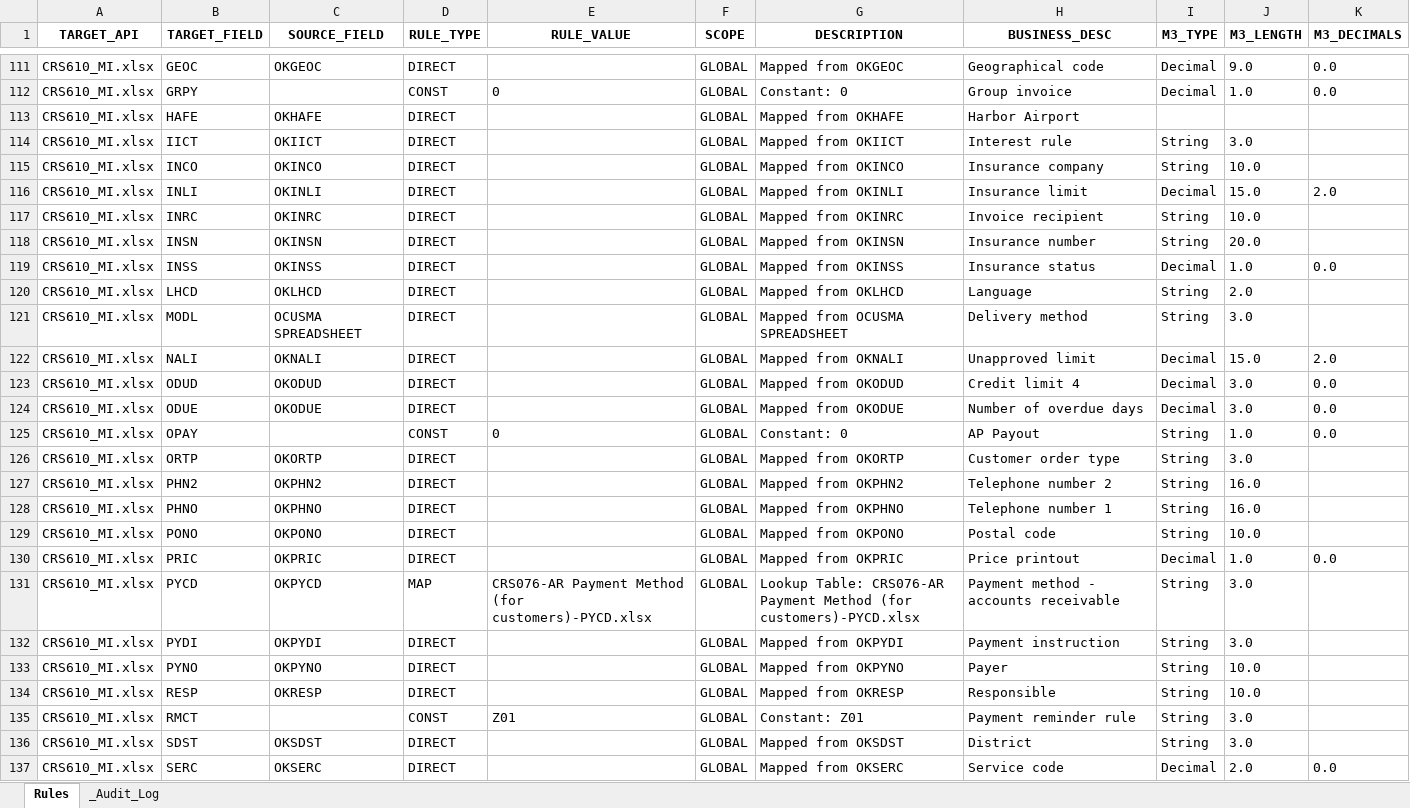
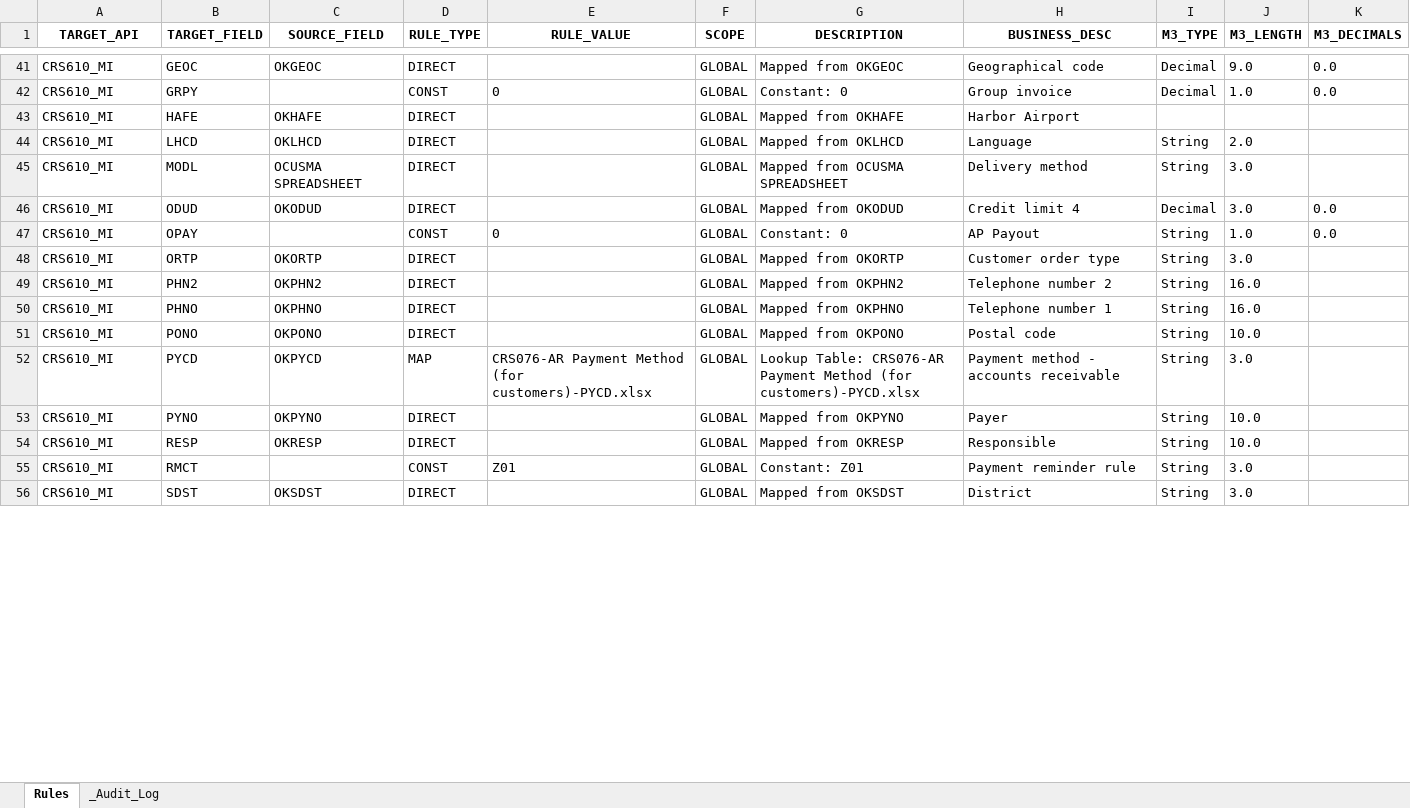
Before and after one commit to andresvicente-winpak/DataMigrationTool, an Excel workbook: config/rules/CRS610_MI.xlsx, sheet Rules, drawn as a sheet; only a part is shown, gaps mark what is left out; values as stored, in another font and other column widths than the file's, no borders; removed rows and columns are numbered as before the commit, all else as after; the diff covers the shown part only; the diff names each change by its address in the sheet, - before the commit and + after, or states it on an @@ line.

```diff
--- a/config/rules/CRS610_MI.xlsx (sheet Rules)
+++ b/config/rules/CRS610_MI.xlsx (sheet Rules)
-A41:A43 (TARGET_API): CRS610_MI.xlsx
+A41:A43 (TARGET_API): CRS610_MI
-row 114: CRS610_MI.xlsx | IICT | OKIICT | DIRECT |  | GLOBAL | Mapped from OKIICT | Interest rule | String | 3.0
-row 115: CRS610_MI.xlsx | INCO | OKINCO | DIRECT |  | GLOBAL | Mapped from OKINCO | Insurance company | String | 10.0
-row 116: CRS610_MI.xlsx | INLI | OKINLI | DIRECT |  | GLOBAL | Mapped from OKINLI | Insurance limit | Decimal | 15.0 | 2.0
-row 117: CRS610_MI.xlsx | INRC | OKINRC | DIRECT |  | GLOBAL | Mapped from OKINRC | Invoice recipient | String | 10.0
-row 118: CRS610_MI.xlsx | INSN | OKINSN | DIRECT |  | GLOBAL | Mapped from OKINSN | Insurance number | String | 20.0
-row 119: CRS610_MI.xlsx | INSS | OKINSS | DIRECT |  | GLOBAL | Mapped from OKINSS | Insurance status | Decimal | 1.0 | 0.0
-A44:A45 (TARGET_API): CRS610_MI.xlsx
+A44:A45 (TARGET_API): CRS610_MI
-row 122: CRS610_MI.xlsx | NALI | OKNALI | DIRECT |  | GLOBAL | Mapped from OKNALI | Unapproved limit | Decimal | 15.0 | 2.0
-A46 (TARGET_API): CRS610_MI.xlsx
+A46 (TARGET_API): CRS610_MI
-row 124: CRS610_MI.xlsx | ODUE | OKODUE | DIRECT |  | GLOBAL | Mapped from OKODUE | Number of overdue days | Decimal | 3.0 | 0.0
-A47:A51 (TARGET_API): CRS610_MI.xlsx
+A47:A51 (TARGET_API): CRS610_MI
-row 130: CRS610_MI.xlsx | PRIC | OKPRIC | DIRECT |  | GLOBAL | Mapped from OKPRIC | Price printout | Decimal | 1.0 | 0.0
-A52 (TARGET_API): CRS610_MI.xlsx
+A52 (TARGET_API): CRS610_MI
-row 132: CRS610_MI.xlsx | PYDI | OKPYDI | DIRECT |  | GLOBAL | Mapped from OKPYDI | Payment instruction | String | 3.0
-A53:A56 (TARGET_API): CRS610_MI.xlsx
+A53:A56 (TARGET_API): CRS610_MI
-row 137: CRS610_MI.xlsx | SERC | OKSERC | DIRECT |  | GLOBAL | Mapped from OKSERC | Service code | Decimal | 2.0 | 0.0
```
Also changed, not shown: 84 added rows, 73 removed rows and 135 edited cells elsewhere in this sheet, sheet _Audit_Log, 3 other files.
